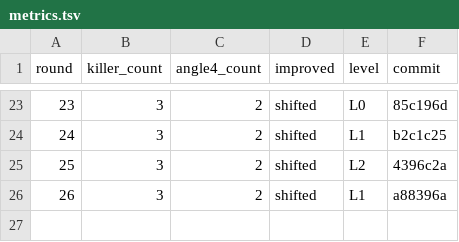
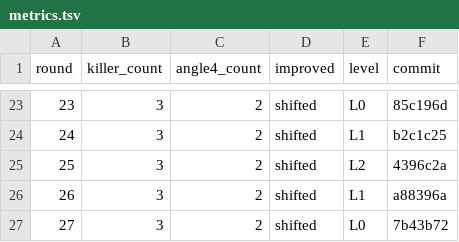
Before and after one commit to ziyangliu-666/ssFlow, a TSV file: review-loop/metrics.tsv, drawn as a sheet; only a part is shown, gaps mark what is left out; the diff names each change by its address in the sheet, - before the commit and + after, or states it on an @@ line.

```diff
--- a/review-loop/metrics.tsv
+++ b/review-loop/metrics.tsv
+row 27: 27 | 3 | 2 | shifted | L0 | 7b43b72
```
Also changed, not shown: 2 other files.
